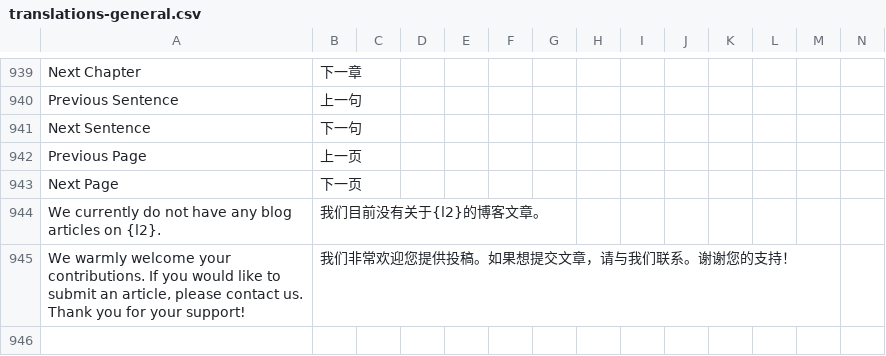
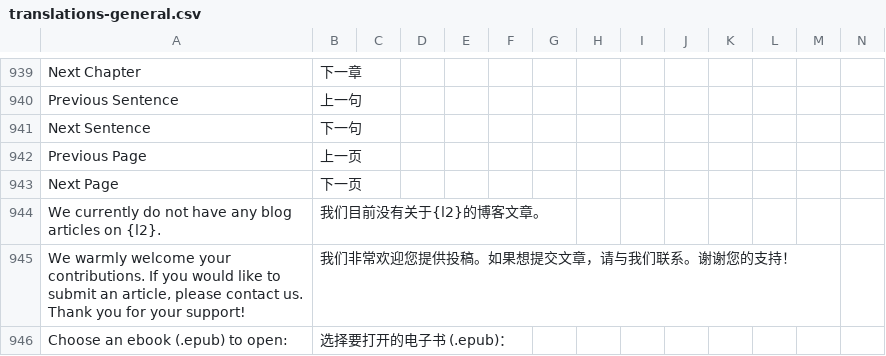
Before and after one commit to jaguar-person/zero-to-hero-nuxt, a CSV file: lib/translations-general.csv, drawn as a sheet; only a part is shown, gaps mark what is left out; rows hold the shown columns only; the diff names each change by its address in the sheet, - before the commit and + after, or states it on an @@ line.

```diff
--- a/lib/translations-general.csv
+++ b/lib/translations-general.csv
+row 946: Choose an ebook (.epub) to open: | 选择要打开的电子书 (.epub)：
```
Also changed, not shown: 3 other files.
